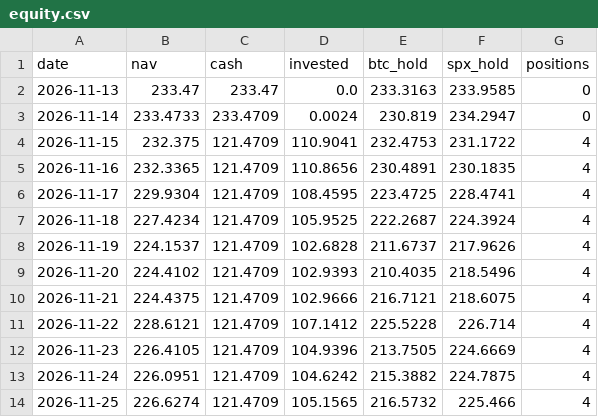
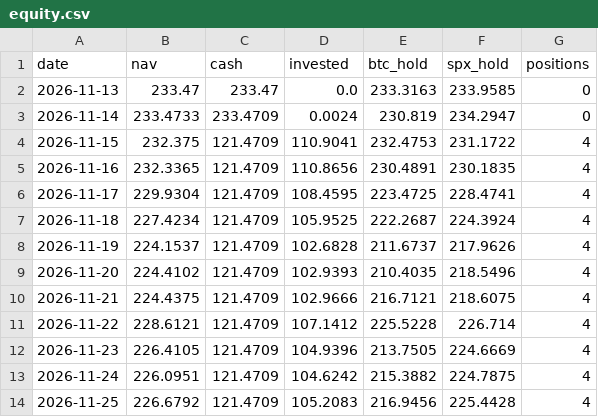
Before and after one commit to juanmariarodriguez2-png/hermes-quant, a CSV file: data/live/equity.csv, drawn as a sheet.

```diff
--- a/data/live/equity.csv
+++ b/data/live/equity.csv
@@ -13,2 +13,2 @@ date,nav,cash,invested,btc_hold,spx_hold,positions
 2026-11-24,226.0951,121.4709,104.6242,215.3882,224.7875,4
-2026-11-25,226.6274,121.4709,105.1565,216.5732,225.466,4
+2026-11-25,226.6792,121.4709,105.2083,216.9456,225.4428,4
```
Also changed, not shown: 3 other files.
